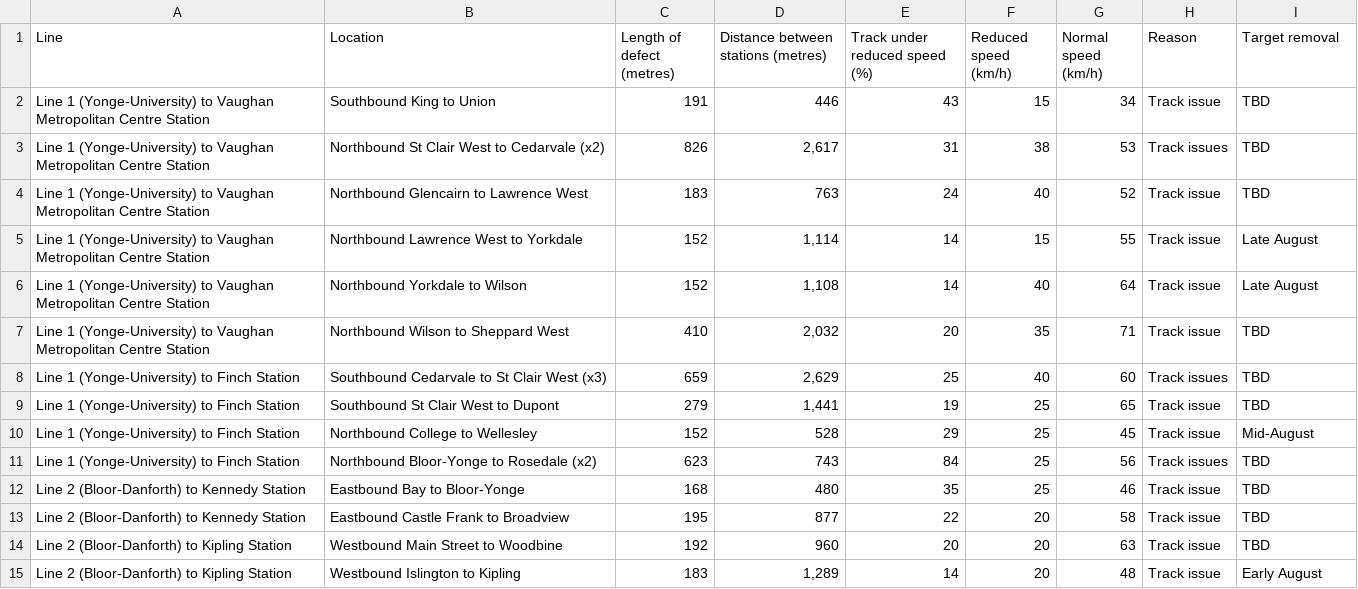
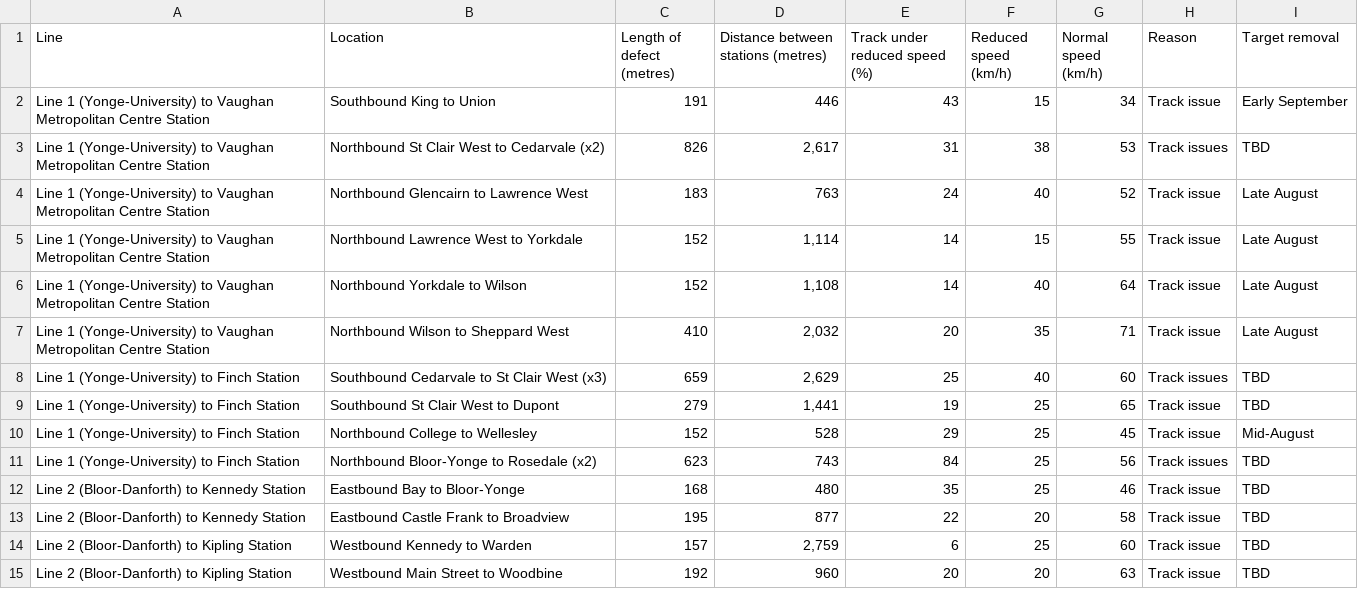
Before and after one commit to thomassth/to-bus-stations, a CSV file: data/ttc/slow-zone/ttc-slow-zones.csv, drawn as a sheet.

```diff
--- a/data/ttc/slow-zone/ttc-slow-zones.csv
+++ b/data/ttc/slow-zone/ttc-slow-zones.csv
@@ -1,8 +1,8 @@
 Line,Location,Length of defect (metres),Distance between stations (metres),Track under reduced speed (%),Reduced speed (km/h),Normal speed (km/h),Reason,Target removal
-Line 1 (Yonge-University) to Vaughan Metropolitan Centre Station,Southbound King to Union,191,446,43,15,34,Track issue,TBD
+Line 1 (Yonge-University) to Vaughan Metropolitan Centre Station,Southbound King to Union,191,446,43,15,34,Track issue,Early September
 Line 1 (Yonge-University) to Vaughan Metropolitan Centre Station,Northbound St Clair West to Cedarvale (x2),826,"2,617",31,38,53,Track issues,TBD
-Line 1 (Yonge-University) to Vaughan Metropolitan Centre Station,Northbound Glencairn to Lawrence West,183,763,24,40,52,Track issue,TBD
+Line 1 (Yonge-University) to Vaughan Metropolitan Centre Station,Northbound Glencairn to Lawrence West,183,763,24,40,52,Track issue,Late August
 Line 1 (Yonge-University) to Vaughan Metropolitan Centre Station,Northbound Lawrence West to Yorkdale,152,"1,114",14,15,55,Track issue,Late August
 Line 1 (Yonge-University) to Vaughan Metropolitan Centre Station,Northbound Yorkdale to Wilson,152,"1,108",14,40,64,Track issue,Late August
-Line 1 (Yonge-University) to Vaughan Metropolitan Centre Station,Northbound Wilson to Sheppard West,410,"2,032",20,35,71,Track issue,TBD
+Line 1 (Yonge-University) to Vaughan Metropolitan Centre Station,Northbound Wilson to Sheppard West,410,"2,032",20,35,71,Track issue,Late August
 Line 1 (Yonge-University) to Finch Station,Southbound Cedarvale to St Clair West (x3),659,"2,629",25,40,60,Track issues,TBD
@@ -13,3 +13,3 @@ Line 2 (Bloor-Danforth) to Kennedy Station,Eastbound Bay to Bloor-Yonge,168,480,
 Line 2 (Bloor-Danforth) to Kennedy Station,Eastbound Castle Frank to Broadview,195,877,22,20,58,Track issue,TBD
+Line 2 (Bloor-Danforth) to Kipling Station,Westbound Kennedy to Warden,157,"2,759",6,25,60,Track issue,TBD
 Line 2 (Bloor-Danforth) to Kipling Station,Westbound Main Street to Woodbine,192,960,20,20,63,Track issue,TBD
-Line 2 (Bloor-Danforth) to Kipling Station,Westbound Islington to Kipling,183,"1,289",14,20,48,Track issue,Early August
```
Also changed, not shown: 1 other file.
